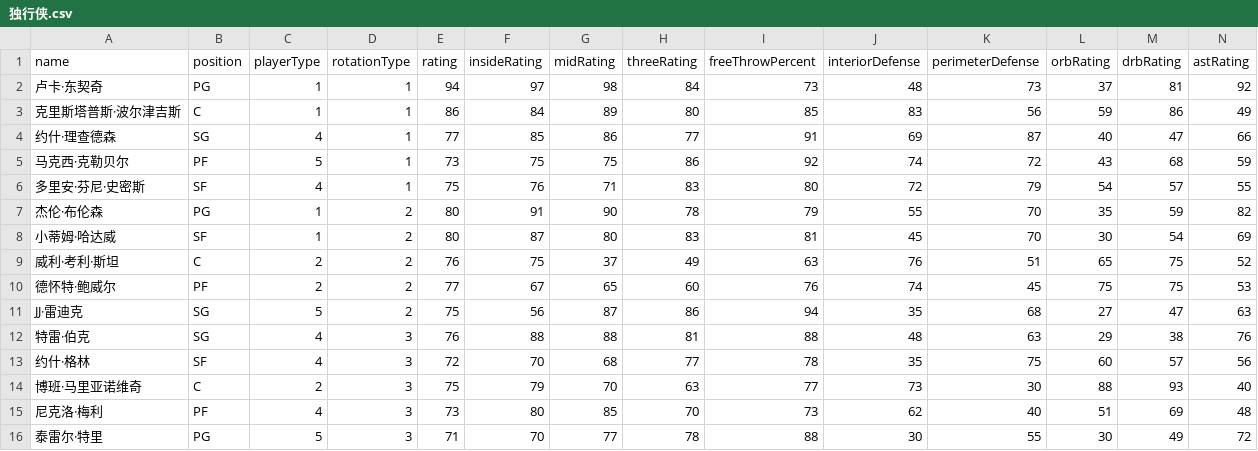
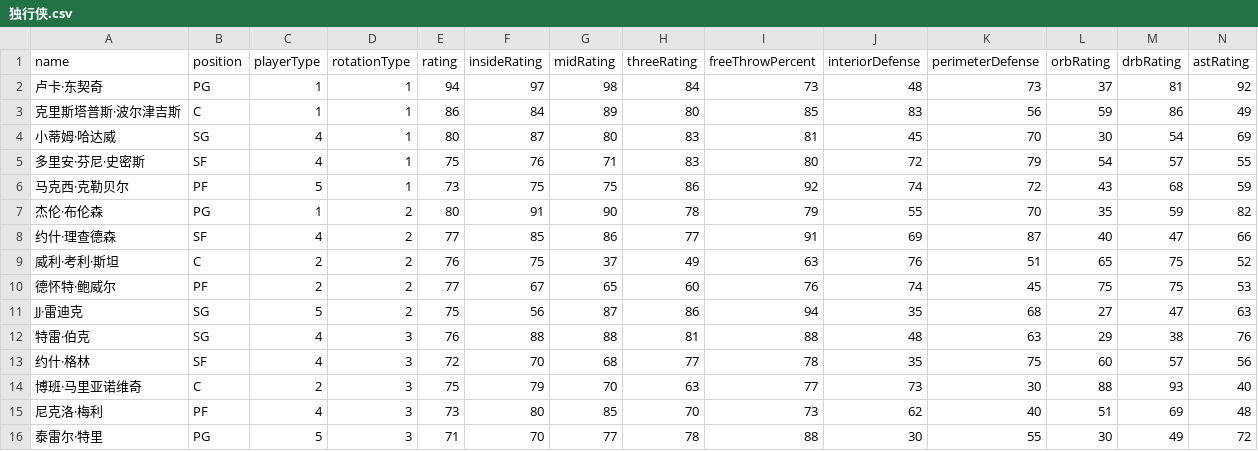
Before and after one commit to MikeYan01/NBA-sim, a CSV file: database/roster/独行侠.csv, drawn as a sheet; only a part is shown; removed rows and columns are numbered as before the commit, all else as after; rows hold the shown columns only; the diff names each change by its address in the sheet, - before the commit and + after, or states it on an @@ line.

```diff
--- a/database/roster/独行侠.csv
+++ b/database/roster/独行侠.csv
-row 4: 约什·理查德森 | SG | 4 | 1 | 77 | 85 | 86 | 77 | 91 | 69 | 87 | 40 | 47 | 66
+row 4: 小蒂姆·哈达威 | SG | 4 | 1 | 80 | 87 | 80 | 83 | 81 | 45 | 70 | 30 | 54 | 69
@@ row 6 moved to row 5: 多里安·芬尼·史密斯 @@
-row 8: 小蒂姆·哈达威 | SF | 1 | 2 | 80 | 87 | 80 | 83 | 81 | 45 | 70 | 30 | 54 | 69
+row 8: 约什·理查德森 | SF | 4 | 2 | 77 | 85 | 86 | 77 | 91 | 69 | 87 | 40 | 47 | 66
```
Also changed, not shown: database/roster/湖人.csv, database/roster/火箭.csv, 1 other file.
